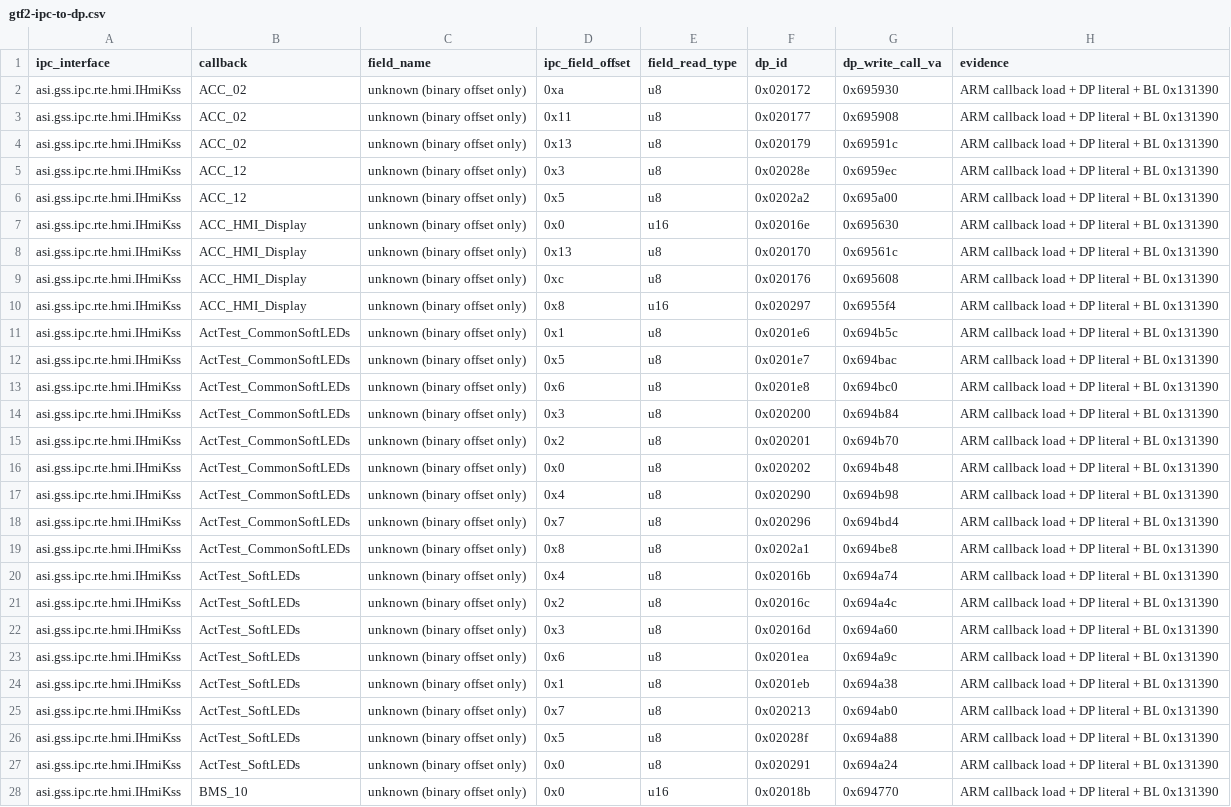
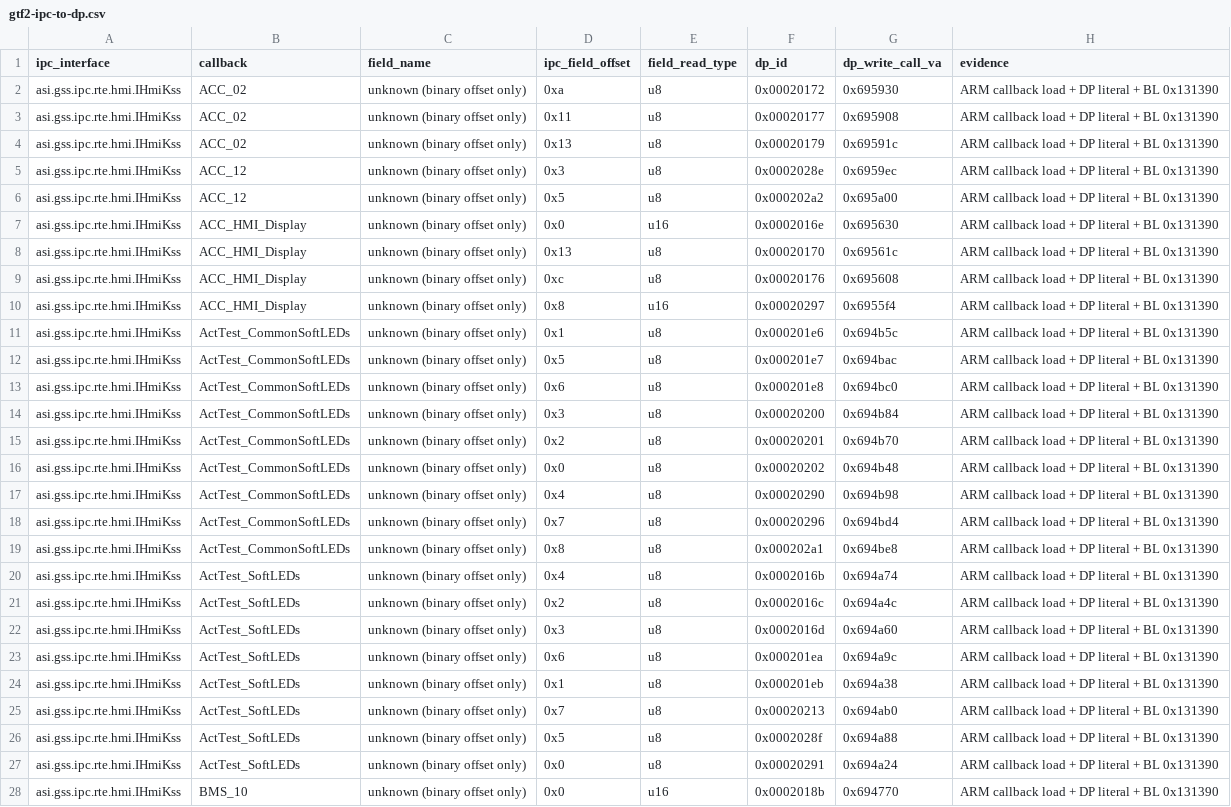
Before and after one commit to mlb-evo/qemu, a CSV file: docs/fpk1/gtf2-ipc-to-dp.csv, drawn as a sheet; only a part is shown; the diff covers the shown part only; the diff names each change by its address in the sheet, - before the commit and + after, or states it on an @@ line.

Commit message:
fix(fpk1): preserve full eight-digit DP IDs in committed IPC mapping CSV

```diff
--- a/docs/fpk1/gtf2-ipc-to-dp.csv
+++ b/docs/fpk1/gtf2-ipc-to-dp.csv
-F2 (dp_id): 0x020172
+F2 (dp_id): 0x00020172
-F3 (dp_id): 0x020177
+F3 (dp_id): 0x00020177
-F4 (dp_id): 0x020179
+F4 (dp_id): 0x00020179
-F5 (dp_id): 0x02028e
+F5 (dp_id): 0x0002028e
-F6 (dp_id): 0x0202a2
+F6 (dp_id): 0x000202a2
-F7 (dp_id): 0x02016e
+F7 (dp_id): 0x0002016e
-F8 (dp_id): 0x020170
+F8 (dp_id): 0x00020170
-F9 (dp_id): 0x020176
+F9 (dp_id): 0x00020176
-F10 (dp_id): 0x020297
+F10 (dp_id): 0x00020297
-F11 (dp_id): 0x0201e6
+F11 (dp_id): 0x000201e6
-F12 (dp_id): 0x0201e7
+F12 (dp_id): 0x000201e7
-F13 (dp_id): 0x0201e8
+F13 (dp_id): 0x000201e8
-F14 (dp_id): 0x020200
+F14 (dp_id): 0x00020200
-F15 (dp_id): 0x020201
+F15 (dp_id): 0x00020201
-F16 (dp_id): 0x020202
+F16 (dp_id): 0x00020202
-F17 (dp_id): 0x020290
+F17 (dp_id): 0x00020290
-F18 (dp_id): 0x020296
+F18 (dp_id): 0x00020296
-F19 (dp_id): 0x0202a1
+F19 (dp_id): 0x000202a1
-F20 (dp_id): 0x02016b
+F20 (dp_id): 0x0002016b
-F21 (dp_id): 0x02016c
+F21 (dp_id): 0x0002016c
-F22 (dp_id): 0x02016d
+F22 (dp_id): 0x0002016d
-F23 (dp_id): 0x0201ea
+F23 (dp_id): 0x000201ea
-F24 (dp_id): 0x0201eb
+F24 (dp_id): 0x000201eb
-F25 (dp_id): 0x020213
+F25 (dp_id): 0x00020213
-F26 (dp_id): 0x02028f
+F26 (dp_id): 0x0002028f
-F27 (dp_id): 0x020291
+F27 (dp_id): 0x00020291
-F28 (dp_id): 0x02018b
+F28 (dp_id): 0x0002018b
```
Also changed, not shown: 149 edited cells elsewhere in this file.
